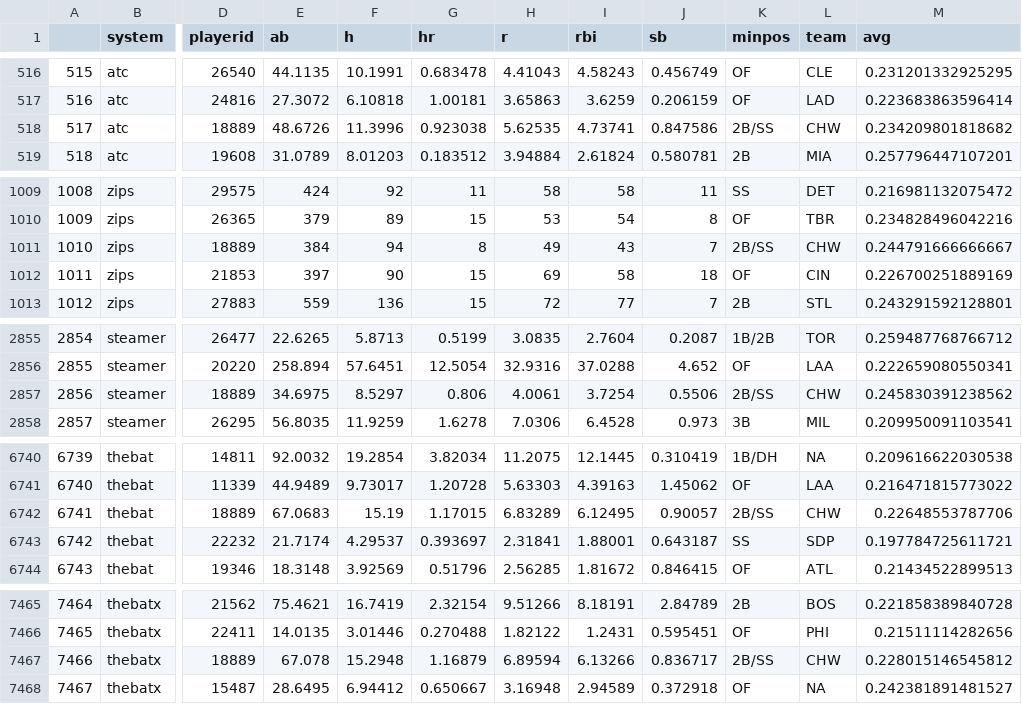
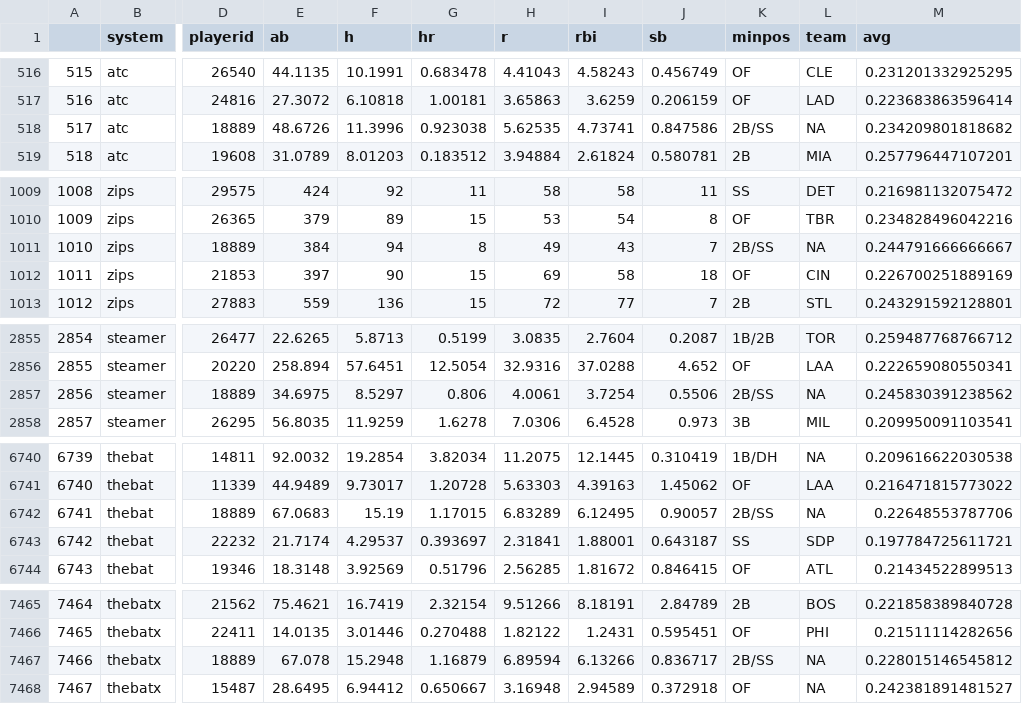
Before and after one commit to SamuelLachance/Betting, a CSV file: ottoneu/hitters_df.csv, drawn as a sheet; only a part is shown, gaps mark what is left out; the diff names each change by its address in the sheet, - before the commit and + after, or states it on an @@ line.

```diff
--- a/ottoneu/hitters_df.csv
+++ b/ottoneu/hitters_df.csv
-L518 (team): CHW
+L518 (team): NA
-L1011 (team): CHW
+L1011 (team): NA
-L2857 (team): CHW
+L2857 (team): NA
-L6742 (team): CHW
+L6742 (team): NA
-L7467 (team): CHW
+L7467 (team): NA
```
Also changed, not shown: ottoneu/pitchers_df.csv.
